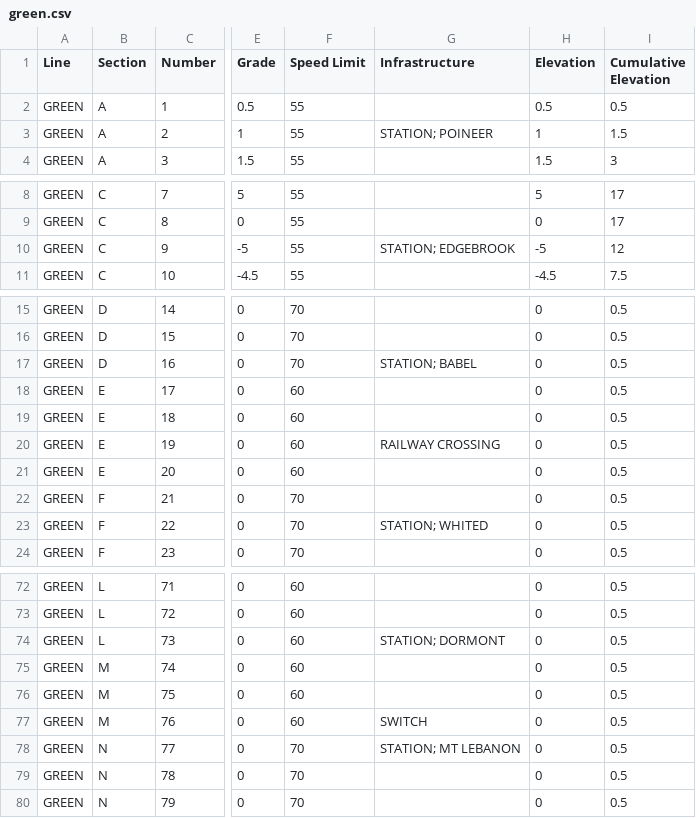
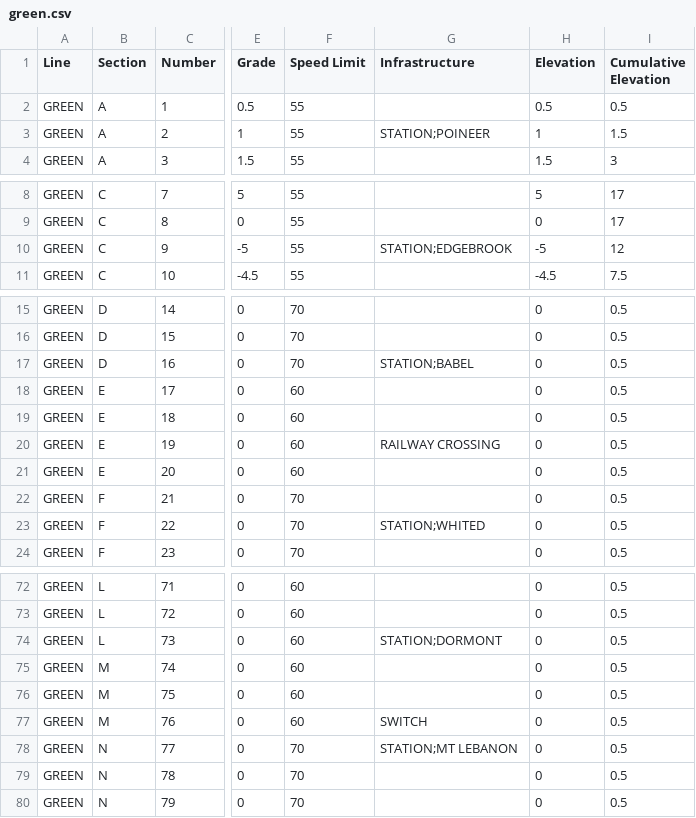
Before and after one commit to michaelplazek/on-track, a CSV file: TrackModel/src/trackmodel/model/green.csv, drawn as a sheet; only a part is shown, gaps mark what is left out; the diff covers the shown part only; the diff names each change by its address in the sheet, - before the commit and + after, or states it on an @@ line.

Commit message:
removed typos and spaces from track csv

```diff
--- a/TrackModel/src/trackmodel/model/green.csv
+++ b/TrackModel/src/trackmodel/model/green.csv
-G3 (Infrastructure): STATION; POINEER
+G3 (Infrastructure): STATION;POINEER
-G10 (Infrastructure): STATION; EDGEBROOK
+G10 (Infrastructure): STATION;EDGEBROOK
-G17 (Infrastructure): STATION; BABEL
+G17 (Infrastructure): STATION;BABEL
-G23 (Infrastructure): STATION; WHITED
+G23 (Infrastructure): STATION;WHITED
-G74 (Infrastructure): STATION; DORMONT
+G74 (Infrastructure): STATION;DORMONT
-G78 (Infrastructure): STATION; MT LEBANON
+G78 (Infrastructure): STATION;MT LEBANON
```
Also changed, not shown: 12 edited cells elsewhere in this file.
